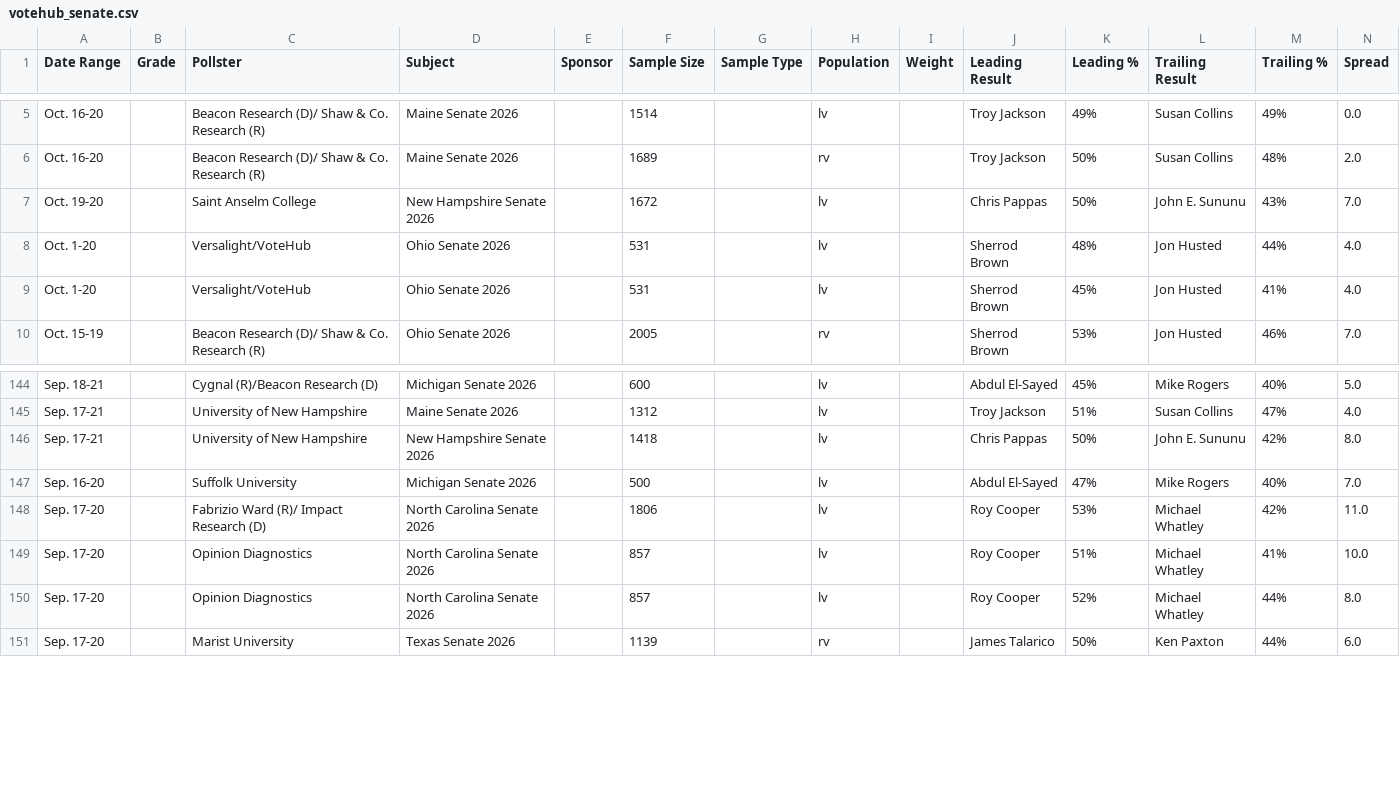
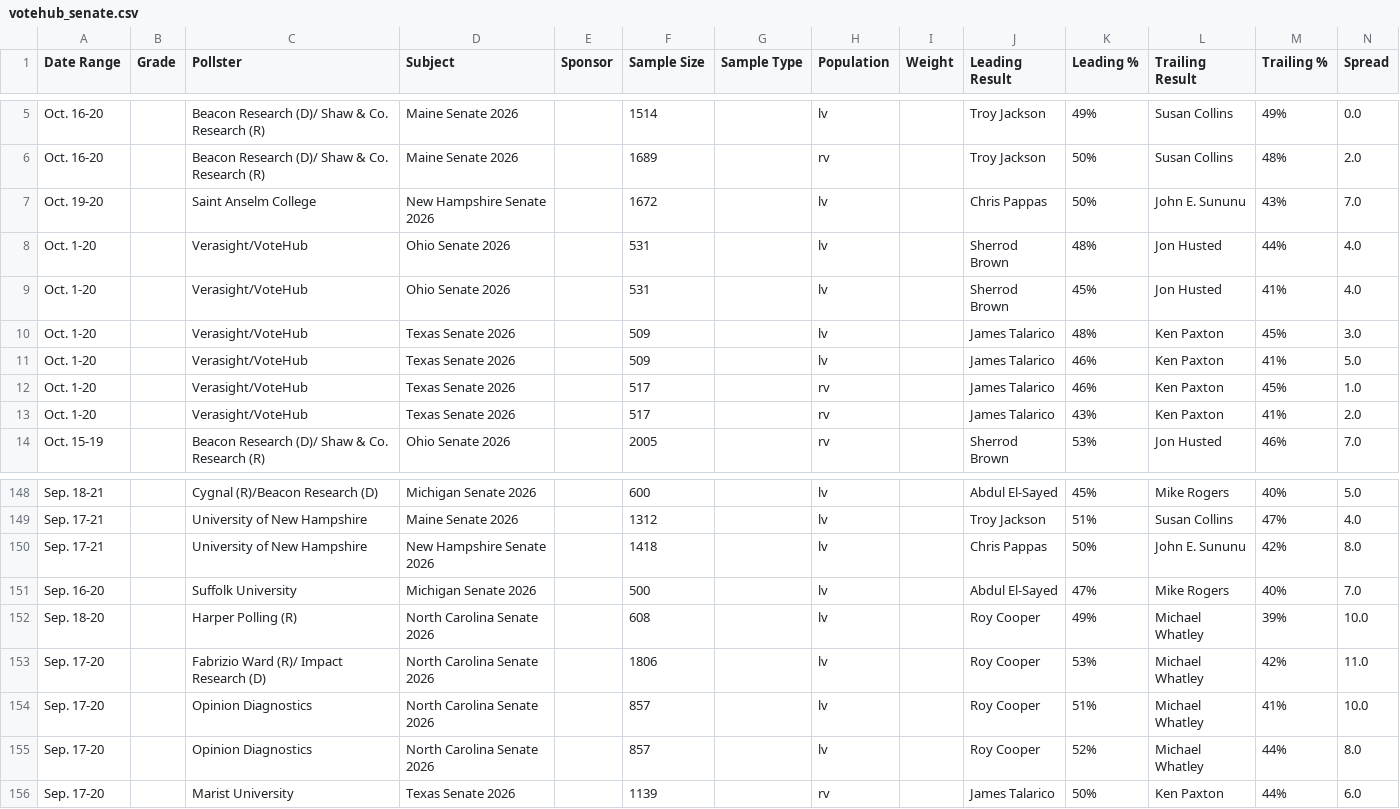
Before and after one commit to Hijodeagua/Election-models-by-Tre, a CSV file: data/fallback/votehub_senate.csv, drawn as a sheet; only a part is shown, gaps mark what is left out.

```diff
--- a/data/fallback/votehub_senate.csv
+++ b/data/fallback/votehub_senate.csv
@@ -7,4 +7,8 @@ Oct. 16-20,,Beacon Research (D)/ Shaw & Co. Research (R),Maine Senate 2026,,1689
 Oct. 19-20,,Saint Anselm College,New Hampshire Senate 2026,,1672,,lv,,Chris Pappas,50%,John E. Sununu,43%,7.0
-Oct. 1-20,,Versalight/VoteHub,Ohio Senate 2026,,531,,lv,,Sherrod Brown,48%,Jon Husted,44%,4.0
-Oct. 1-20,,Versalight/VoteHub,Ohio Senate 2026,,531,,lv,,Sherrod Brown,45%,Jon Husted,41%,4.0
+Oct. 1-20,,Verasight/VoteHub,Ohio Senate 2026,,531,,lv,,Sherrod Brown,48%,Jon Husted,44%,4.0
+Oct. 1-20,,Verasight/VoteHub,Ohio Senate 2026,,531,,lv,,Sherrod Brown,45%,Jon Husted,41%,4.0
+Oct. 1-20,,Verasight/VoteHub,Texas Senate 2026,,509,,lv,,James Talarico,48%,Ken Paxton,45%,3.0
+Oct. 1-20,,Verasight/VoteHub,Texas Senate 2026,,509,,lv,,James Talarico,46%,Ken Paxton,41%,5.0
+Oct. 1-20,,Verasight/VoteHub,Texas Senate 2026,,517,,rv,,James Talarico,46%,Ken Paxton,45%,1.0
+Oct. 1-20,,Verasight/VoteHub,Texas Senate 2026,,517,,rv,,James Talarico,43%,Ken Paxton,41%,2.0
 Oct. 15-19,,Beacon Research (D)/ Shaw & Co. Research (R),Ohio Senate 2026,,2005,,rv,,Sherrod Brown,53%,Jon Husted,46%,7.0
@@ -147,2 +151,3 @@ Sep. 17-21,,University of New Hampshire,New Hampshire Senate 2026,,1418,,lv,,Chr
 Sep. 16-20,,Suffolk University,Michigan Senate 2026,,500,,lv,,Abdul El-Sayed,47%,Mike Rogers,40%,7.0
+Sep. 18-20,,Harper Polling (R),North Carolina Senate 2026,,608,,lv,,Roy Cooper,49%,Michael Whatley,39%,10.0
 Sep. 17-20,,Fabrizio Ward (R)/ Impact Research (D),North Carolina Senate 2026,,1806,,lv,,Roy Cooper,53%,Michael Whatley,42%,11.0
```
Also changed, not shown: data/fallback/market_odds.csv, data/fallback/votehub_approval.csv, 7 other files.
